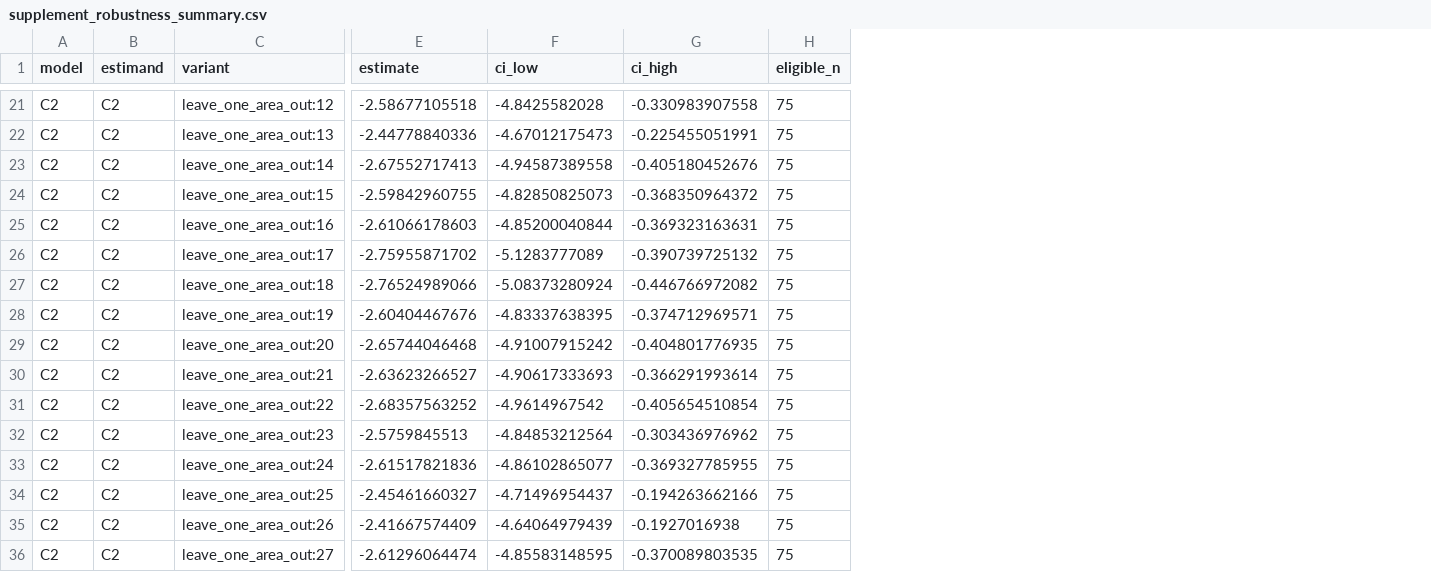
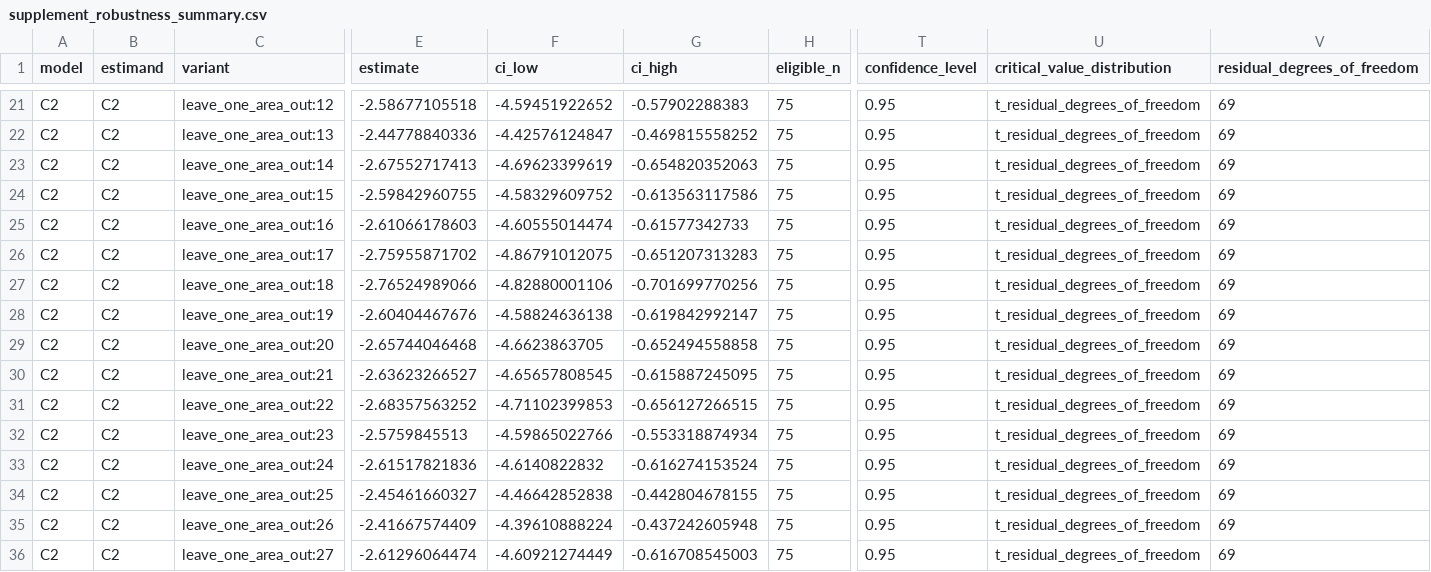
Before and after one commit to sajor2000/chp_paper, a CSV file: outputs/notebooks/chicago_healthmap_master/supplement_robustness_summary.csv, drawn as a sheet; only a part is shown, gaps mark what is left out; the diff covers the shown part only; the diff names each change by its address in the sheet, - before the commit and + after, or states it on an @@ line.

```diff
--- a/outputs/notebooks/chicago_healthmap_master/supplement_robustness_summary.csv
+++ b/outputs/notebooks/chicago_healthmap_master/supplement_robustness_summary.csv
+column T (confidence_level), rows 21-36: all 0.95
+column U (critical_value_distribution), rows 21-36: all t_residual_degrees_of_freedom
+column V (residual_degrees_of_freedom), rows 21-36: all 69
-F21 (ci_low): -4.8425582028
+F21 (ci_low): -4.59451922652
-G21 (ci_high): -0.330983907558
+G21 (ci_high): -0.57902288383
-F22 (ci_low): -4.67012175473
+F22 (ci_low): -4.42576124847
-G22 (ci_high): -0.225455051991
+G22 (ci_high): -0.469815558252
-F23 (ci_low): -4.94587389558
+F23 (ci_low): -4.69623399619
-G23 (ci_high): -0.405180452676
+G23 (ci_high): -0.654820352063
-F24 (ci_low): -4.82850825073
+F24 (ci_low): -4.58329609752
-G24 (ci_high): -0.368350964372
+G24 (ci_high): -0.613563117586
-F25 (ci_low): -4.85200040844
+F25 (ci_low): -4.60555014474
-G25 (ci_high): -0.369323163631
+G25 (ci_high): -0.61577342733
-F26 (ci_low): -5.1283777089
+F26 (ci_low): -4.86791012075
-G26 (ci_high): -0.390739725132
+G26 (ci_high): -0.651207313283
-F27 (ci_low): -5.08373280924
+F27 (ci_low): -4.82880001106
-G27 (ci_high): -0.446766972082
+G27 (ci_high): -0.701699770256
-F28 (ci_low): -4.83337638395
+F28 (ci_low): -4.58824636138
-G28 (ci_high): -0.374712969571
+G28 (ci_high): -0.619842992147
-F29 (ci_low): -4.91007915242
+F29 (ci_low): -4.6623863705
-G29 (ci_high): -0.404801776935
+G29 (ci_high): -0.652494558858
-F30 (ci_low): -4.90617333693
+F30 (ci_low): -4.65657808545
-G30 (ci_high): -0.366291993614
+G30 (ci_high): -0.615887245095
-F31 (ci_low): -4.9614967542
+F31 (ci_low): -4.71102399853
-G31 (ci_high): -0.405654510854
+G31 (ci_high): -0.656127266515
-F32 (ci_low): -4.84853212564
+F32 (ci_low): -4.59865022766
-G32 (ci_high): -0.303436976962
+G32 (ci_high): -0.553318874934
-F33 (ci_low): -4.86102865077
+F33 (ci_low): -4.6140822832
-G33 (ci_high): -0.369327785955
+G33 (ci_high): -0.616274153524
-F34 (ci_low): -4.71496954437
+F34 (ci_low): -4.46642852838
-G34 (ci_high): -0.194263662166
+G34 (ci_high): -0.442804678155
-F35 (ci_low): -4.64064979439
+F35 (ci_low): -4.39610888224
-G35 (ci_high): -0.1927016938
+G35 (ci_high): -0.437242605948
-F36 (ci_low): -4.85583148595
+F36 (ci_low): -4.60921274449
-G36 (ci_high): -0.370089803535
+G36 (ci_high): -0.616708545003
```
Also changed, not shown: 134 edited cells elsewhere in this file, manuscript/reference_verification.csv, outputs/notebooks/chicago_healthmap_master/biostatistical_display_review.csv, 26 other files.
